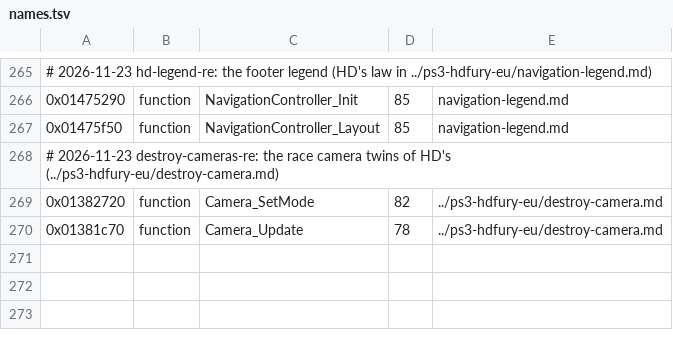
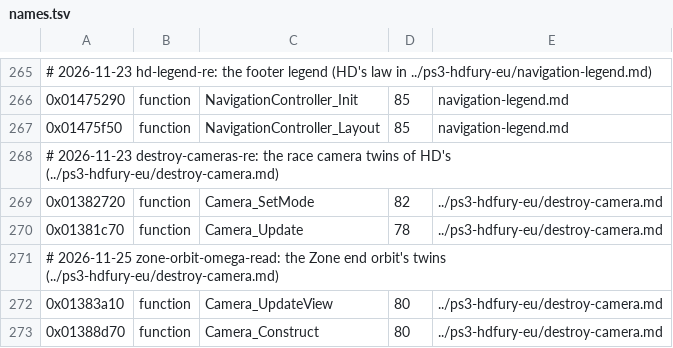
Before and after one commit to topaxi/OpenAntiGrav, a TSV file: docs/ghidra/functions/ps4-omega-eu/names.tsv, drawn as a sheet; only a part is shown, gaps mark what is left out.

```diff
--- a/docs/ghidra/functions/ps4-omega-eu/names.tsv
+++ b/docs/ghidra/functions/ps4-omega-eu/names.tsv
@@ -270 +270,4 @@
 0x01381c70	function	Camera_Update	78	../ps3-hdfury-eu/destroy-camera.md
+# 2026-11-25 zone-orbit-omega-read: the Zone end orbit's twins (../ps3-hdfury-eu/destroy-camera.md)
+0x01383a10	function	Camera_UpdateView	80	../ps3-hdfury-eu/destroy-camera.md
+0x01388d70	function	Camera_Construct	80	../ps3-hdfury-eu/destroy-camera.md
```
Also changed, not shown: docs/ghidra/functions/vita-2048-eu-v104/names.tsv, 6 other files.
